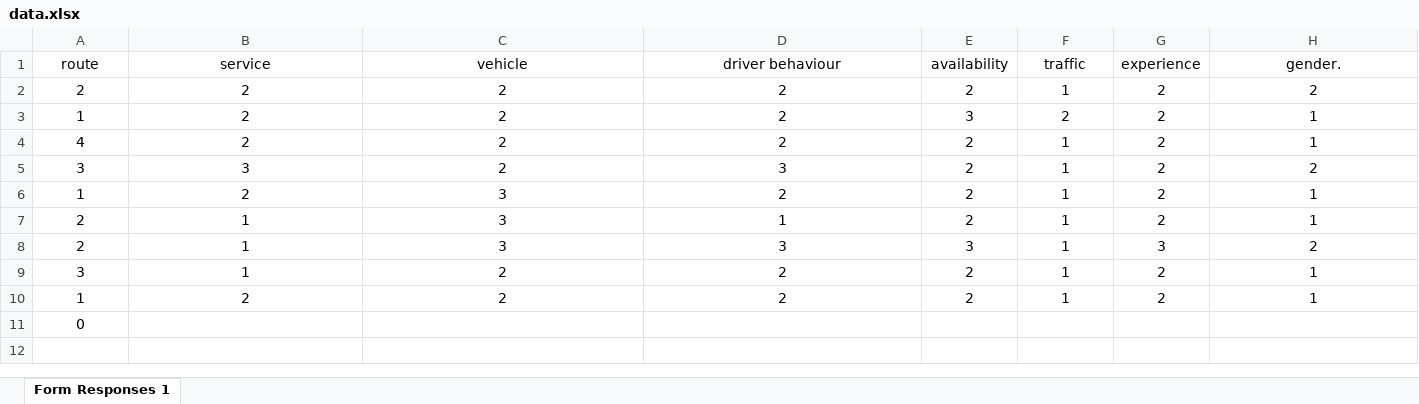
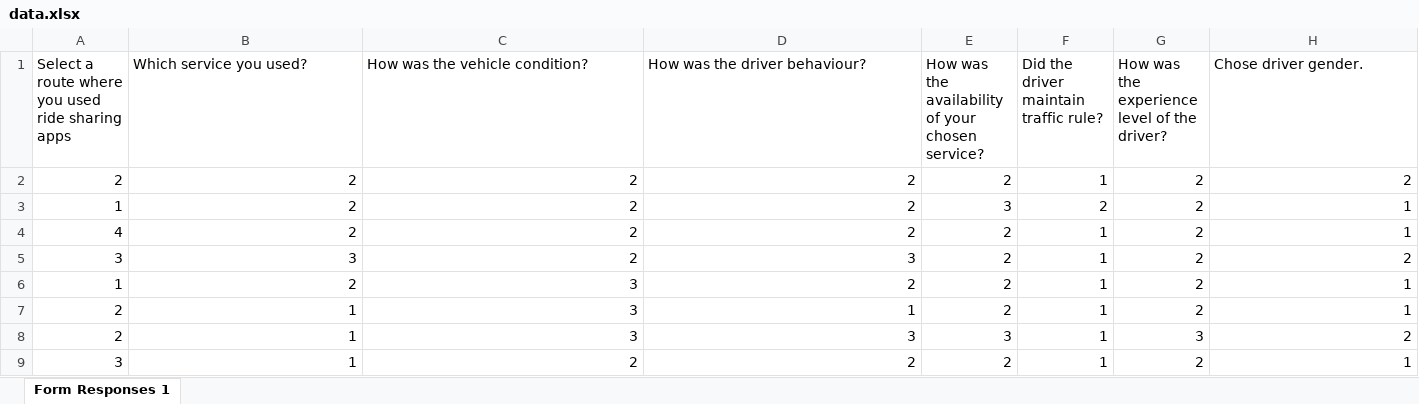
Before and after one commit to Shahbaz-Sadik/Naive-Bayes-in-python, an Excel workbook: data.xlsx, sheet Form Responses 1, drawn as a sheet; values as stored, in another font and other column widths than the file's, no borders; removed rows and columns are numbered as before the commit, all else as after; the diff names each change by its address in the sheet, - before the commit and + after, or states it on an @@ line.

```diff
--- a/data.xlsx (sheet Form Responses 1)
+++ b/data.xlsx (sheet Form Responses 1)
-row 1: route | service | vehicle | driver behaviour | availability | traffic | experience | gender.
+row 1: Select a route where you used ride sharing apps | Which service you used? | How was the vehicle condition? | How was the driver behaviour? | How was the availability of your chosen service? | Did the driver maintain traffic rule? | How was the experience level of the driver? | Chose driver gender.
-A2:H9 alignment: center
+A2:H9 alignment: right
-row 10: 1 | 2 | 2 | 2 | 2 | 1 | 2 | 1
-row 11: 0
```
Also changed, not shown: 2 other files.
